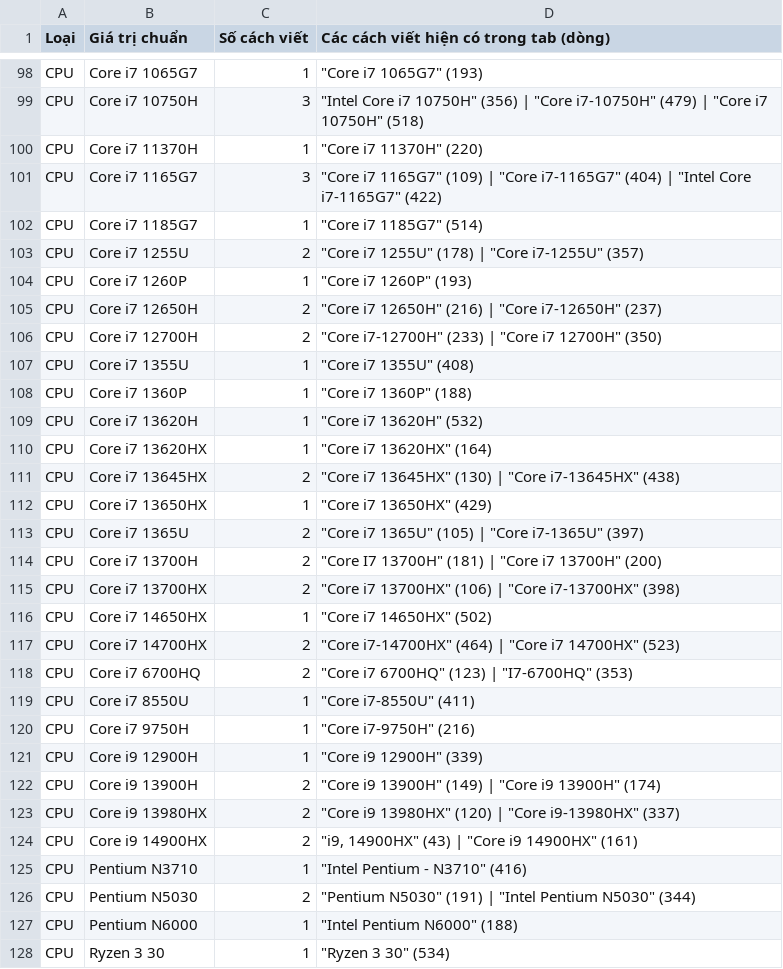
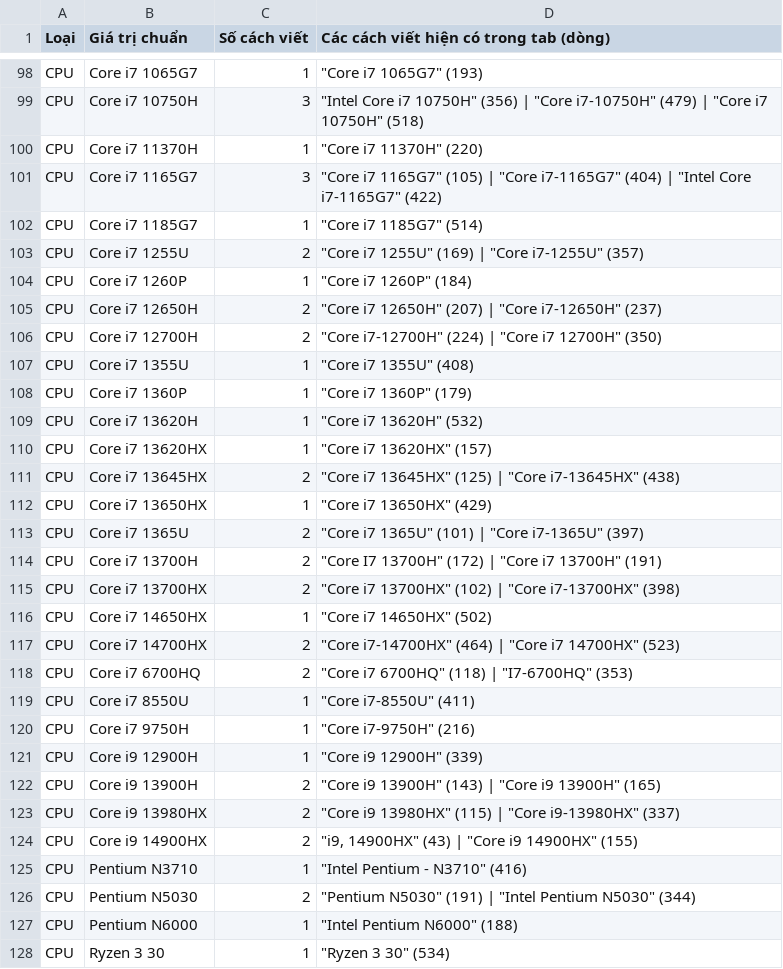
Before and after one commit to hoangphuc1809-source/MBW-Scrape-number, a CSV file: segment-audit/segment-normalized.csv, drawn as a sheet; only a part is shown, gaps mark what is left out; the diff covers the shown part only.

```diff
--- a/segment-audit/segment-normalized.csv
+++ b/segment-audit/segment-normalized.csv
@@ -100,20 +100,20 @@ CPU,Core i7 10750H,3,"""Intel Core i7 10750H"" (356) | ""Core i7-10750H"" (479)
 CPU,Core i7 11370H,1,"""Core i7 11370H"" (220)"
-CPU,Core i7 1165G7,3,"""Core i7 1165G7"" (109) | ""Core i7-1165G7"" (404) | ""Intel Core i7-1165G7"" (422)"
+CPU,Core i7 1165G7,3,"""Core i7 1165G7"" (105) | ""Core i7-1165G7"" (404) | ""Intel Core i7-1165G7"" (422)"
 CPU,Core i7 1185G7,1,"""Core i7 1185G7"" (514)"
-CPU,Core i7 1255U,2,"""Core i7 1255U"" (178) | ""Core i7-1255U"" (357)"
-CPU,Core i7 1260P,1,"""Core i7 1260P"" (193)"
-CPU,Core i7 12650H,2,"""Core i7 12650H"" (216) | ""Core i7-12650H"" (237)"
-CPU,Core i7 12700H,2,"""Core i7-12700H"" (233) | ""Core i7 12700H"" (350)"
+CPU,Core i7 1255U,2,"""Core i7 1255U"" (169) | ""Core i7-1255U"" (357)"
+CPU,Core i7 1260P,1,"""Core i7 1260P"" (184)"
+CPU,Core i7 12650H,2,"""Core i7 12650H"" (207) | ""Core i7-12650H"" (237)"
+CPU,Core i7 12700H,2,"""Core i7-12700H"" (224) | ""Core i7 12700H"" (350)"
 CPU,Core i7 1355U,1,"""Core i7 1355U"" (408)"
-CPU,Core i7 1360P,1,"""Core i7 1360P"" (188)"
+CPU,Core i7 1360P,1,"""Core i7 1360P"" (179)"
 CPU,Core i7 13620H,1,"""Core i7 13620H"" (532)"
-CPU,Core i7 13620HX,1,"""Core i7 13620HX"" (164)"
-CPU,Core i7 13645HX,2,"""Core i7 13645HX"" (130) | ""Core i7-13645HX"" (438)"
+CPU,Core i7 13620HX,1,"""Core i7 13620HX"" (157)"
+CPU,Core i7 13645HX,2,"""Core i7 13645HX"" (125) | ""Core i7-13645HX"" (438)"
 CPU,Core i7 13650HX,1,"""Core i7 13650HX"" (429)"
-CPU,Core i7 1365U,2,"""Core i7 1365U"" (105) | ""Core i7-1365U"" (397)"
-CPU,Core i7 13700H,2,"""Core I7 13700H"" (181) | ""Core i7 13700H"" (200)"
-CPU,Core i7 13700HX,2,"""Core i7 13700HX"" (106) | ""Core i7-13700HX"" (398)"
+CPU,Core i7 1365U,2,"""Core i7 1365U"" (101) | ""Core i7-1365U"" (397)"
+CPU,Core i7 13700H,2,"""Core I7 13700H"" (172) | ""Core i7 13700H"" (191)"
+CPU,Core i7 13700HX,2,"""Core i7 13700HX"" (102) | ""Core i7-13700HX"" (398)"
 CPU,Core i7 14650HX,1,"""Core i7 14650HX"" (502)"
 CPU,Core i7 14700HX,2,"""Core i7-14700HX"" (464) | ""Core i7 14700HX"" (523)"
-CPU,Core i7 6700HQ,2,"""Core i7 6700HQ"" (123) | ""I7-6700HQ"" (353)"
+CPU,Core i7 6700HQ,2,"""Core i7 6700HQ"" (118) | ""I7-6700HQ"" (353)"
 CPU,Core i7 8550U,1,"""Core i7-8550U"" (411)"
@@ -121,5 +121,5 @@ CPU,Core i7 9750H,1,"""Core i7-9750H"" (216)"
 CPU,Core i9 12900H,1,"""Core i9 12900H"" (339)"
-CPU,Core i9 13900H,2,"""Core i9 13900H"" (149) | ""Core i9 13900H"" (174)"
-CPU,Core i9 13980HX,2,"""Core i9 13980HX"" (120) | ""Core i9-13980HX"" (337)"
-CPU,Core i9 14900HX,2,"""i9, 14900HX"" (43) | ""Core i9 14900HX"" (161)"
+CPU,Core i9 13900H,2,"""Core i9 13900H"" (143) | ""Core i9 13900H"" (165)"
+CPU,Core i9 13980HX,2,"""Core i9 13980HX"" (115) | ""Core i9-13980HX"" (337)"
+CPU,Core i9 14900HX,2,"""i9, 14900HX"" (43) | ""Core i9 14900HX"" (155)"
 CPU,Pentium N3710,1,"""Intel Pentium - N3710"" (416)"
```
Also changed, not shown: 68 edited cells elsewhere in this file, segment-audit/segment-audit.csv, segment-audit/segment-fixlist.csv, 1 other file.
